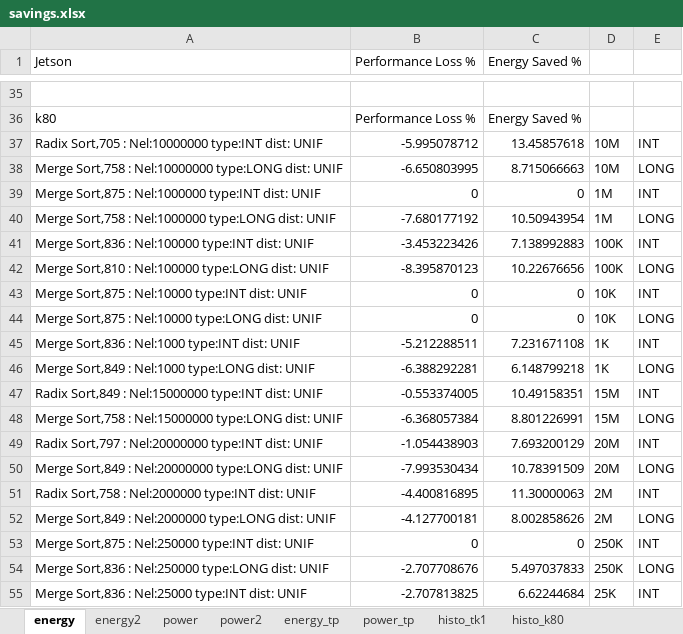
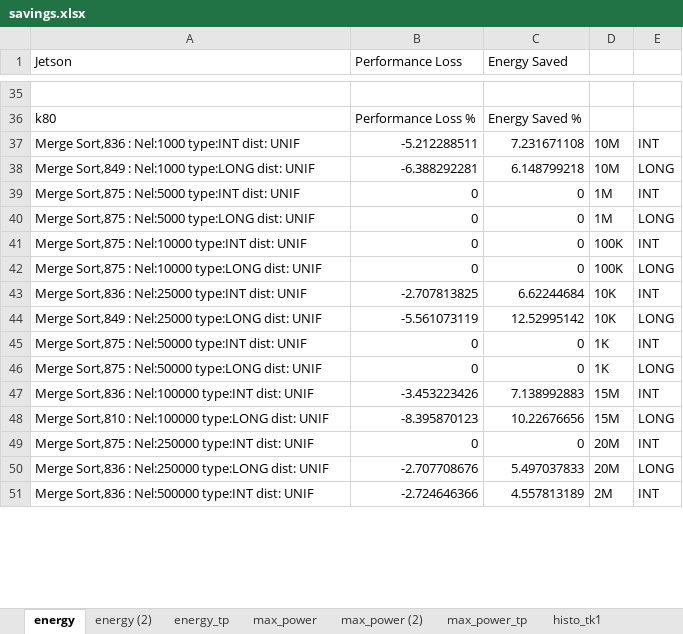
Before and after one commit to hsundar/sort, an Excel workbook: ipdps16/data/savings.xlsx, sheet energy, drawn as a sheet; only a part is shown, gaps mark what is left out; values as stored, in another font and other column widths than the file's, no borders; charts and pictures not drawn; removed rows and columns are numbered as before the commit, all else as after; the diff covers the shown part only; the diff names each change by its address in the sheet, - before the commit and + after, or states it on an @@ line.

```diff
--- a/ipdps16/data/savings.xlsx (sheet energy)
+++ b/ipdps16/data/savings.xlsx (sheet energy)
-sheet tab: energy2
-sheet tab: power
-sheet tab: power2
-sheet tab: power_tp
+sheet tab: energy (2)
+sheet tab: max_power
+sheet tab: max_power (2)
+sheet tab: max_power_tp
-B1: Performance Loss %
+B1: Performance Loss
-C1: Energy Saved %
+C1: Energy Saved
-row 37: Radix Sort,705 : Nel:10000000 type:INT dist: UNIF | -5.995078712 | 13.45857618 | 10M | INT
+row 37: Merge Sort,836 : Nel:1000 type:INT dist: UNIF | -5.212288511 | 7.231671108 | 10M | INT
-A38 (Jetson): Merge Sort,758 : Nel:10000000 type:LONG dist:…
+A38 (Jetson): Merge Sort,849 : Nel:1000 type:LONG dist:…
-B38 (Performance Loss): -6.650803995
+B38 (Performance Loss): -6.388292281
-C38 (Energy Saved): 8.715066663
+C38 (Energy Saved): 6.148799218
-A39 (Jetson): …Sort,875 : Nel:1000000 type:INT dist:…
+A39 (Jetson): …Sort,875 : Nel:5000 type:INT dist:…
-A40 (Jetson): Merge Sort,758 : Nel:1000000 type:LONG dist:…
+A40 (Jetson): Merge Sort,875 : Nel:5000 type:LONG dist:…
-B40 (Performance Loss): -7.680177192
+B40 (Performance Loss): 0
-C40 (Energy Saved): 10.50943954
+C40 (Energy Saved): 0
-row 41: Merge Sort,836 : Nel:100000 type:INT dist: UNIF | -3.453223426 | 7.138992883 | 100K | INT
-row 42: Merge Sort,810 : Nel:100000 type:LONG dist: UNIF | -8.395870123 | 10.22676656 | 100K | LONG
-D41:D42: 10K
+D41:D42: 100K
+row 43: Merge Sort,836 : Nel:25000 type:INT dist: UNIF | -2.707813825 | 6.62244684 | 10K | INT
+row 44: Merge Sort,849 : Nel:25000 type:LONG dist: UNIF | -5.561073119 | 12.52995142 | 10K | LONG
-A45 (Jetson): Merge Sort,836 : Nel:1000 type:INT dist:…
+A45 (Jetson): Merge Sort,875 : Nel:50000 type:INT dist:…
-B45 (Performance Loss): -5.212288511
+B45 (Performance Loss): 0
-C45 (Energy Saved): 7.231671108
+C45 (Energy Saved): 0
-A46 (Jetson): Merge Sort,849 : Nel:1000 type:LONG dist:…
+A46 (Jetson): Merge Sort,875 : Nel:50000 type:LONG dist:…
-B46 (Performance Loss): -6.388292281
+B46 (Performance Loss): 0
-C46 (Energy Saved): 6.148799218
+C46 (Energy Saved): 0
-row 47: Radix Sort,849 : Nel:15000000 type:INT dist: UNIF | -0.553374005 | 10.49158351 | 15M | INT
+row 47: Merge Sort,836 : Nel:100000 type:INT dist: UNIF | -3.453223426 | 7.138992883 | 15M | INT
-A48 (Jetson): Merge Sort,758 : Nel:15000000 type:LONG dist:…
+A48 (Jetson): Merge Sort,810 : Nel:100000 type:LONG dist:…
-B48 (Performance Loss): -6.368057384
+B48 (Performance Loss): -8.395870123
-C48 (Energy Saved): 8.801226991
+C48 (Energy Saved): 10.22676656
-row 49: Radix Sort,797 : Nel:20000000 type:INT dist: UNIF | -1.054438903 | 7.693200129 | 20M | INT
-row 50: Merge Sort,849 : Nel:20000000 type:LONG dist: UNIF | -7.993530434 | 10.78391509 | 20M | LONG
-row 51: Radix Sort,758 : Nel:2000000 type:INT dist: UNIF | -4.400816895 | 11.30000063 | 2M | INT
-row 52: Merge Sort,849 : Nel:2000000 type:LONG dist: UNIF | -4.127700181 | 8.002858626 | 2M | LONG
-D49:D50: 250K
+D49:D50: 20M
-row 55: Merge Sort,836 : Nel:25000 type:INT dist: UNIF | -2.707813825 | 6.62244684 | 25K | INT
+row 51: Merge Sort,836 : Nel:500000 type:INT dist: UNIF | -2.724646366 | 4.557813189 | 2M | INT
```
Also changed, not shown: 8 added rows, 4 removed rows, 21 moved rows and 12 edited cells elsewhere in this sheet, sheet energy_tp, charts or pictures, 21 other files.
